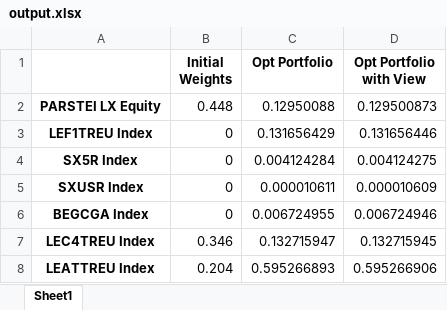
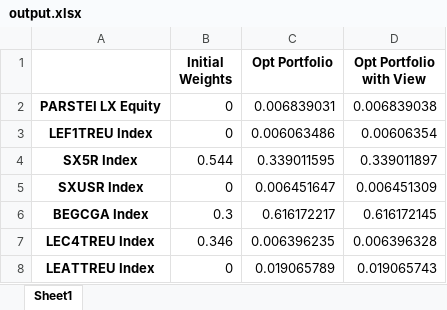
Before and after one commit to liaskast/Jupyter-Notebook-Portfolio-Optimization, an Excel workbook: Main/output.xlsx, sheet Sheet1, drawn as a sheet; values as stored, in another font and other column widths than the file's, no borders; the diff names each change by its address in the sheet, - before the commit and + after, or states it on an @@ line.

```diff
--- a/Main/output.xlsx (sheet Sheet1)
+++ b/Main/output.xlsx (sheet Sheet1)
-B2 (Initial Weights): 0.448
+B2 (Initial Weights): 0
-C2 (Opt Portfolio): 0.12950088
+C2 (Opt Portfolio): 0.006839031
-D2 (Opt Portfolio with View): 0.129500873
+D2 (Opt Portfolio with View): 0.006839038
-C3 (Opt Portfolio): 0.131656429
+C3 (Opt Portfolio): 0.006063486
-D3 (Opt Portfolio with View): 0.131656446
+D3 (Opt Portfolio with View): 0.00606354
-B4 (Initial Weights): 0
+B4 (Initial Weights): 0.544
-C4 (Opt Portfolio): 0.004124284
+C4 (Opt Portfolio): 0.339011595
-D4 (Opt Portfolio with View): 0.004124275
+D4 (Opt Portfolio with View): 0.339011897
-C5 (Opt Portfolio): 0.000010611
+C5 (Opt Portfolio): 0.006451647
-D5 (Opt Portfolio with View): 0.000010609
+D5 (Opt Portfolio with View): 0.006451309
-B6 (Initial Weights): 0
+B6 (Initial Weights): 0.3
-C6 (Opt Portfolio): 0.006724955
+C6 (Opt Portfolio): 0.616172217
-D6 (Opt Portfolio with View): 0.006724946
+D6 (Opt Portfolio with View): 0.616172145
-C7 (Opt Portfolio): 0.132715947
+C7 (Opt Portfolio): 0.006396235
-D7 (Opt Portfolio with View): 0.132715945
+D7 (Opt Portfolio with View): 0.006396328
-B8 (Initial Weights): 0.204
+B8 (Initial Weights): 0
-C8 (Opt Portfolio): 0.595266893
+C8 (Opt Portfolio): 0.019065789
-D8 (Opt Portfolio with View): 0.595266906
+D8 (Opt Portfolio with View): 0.019065743
```
Also changed, not shown: 2 other files.
